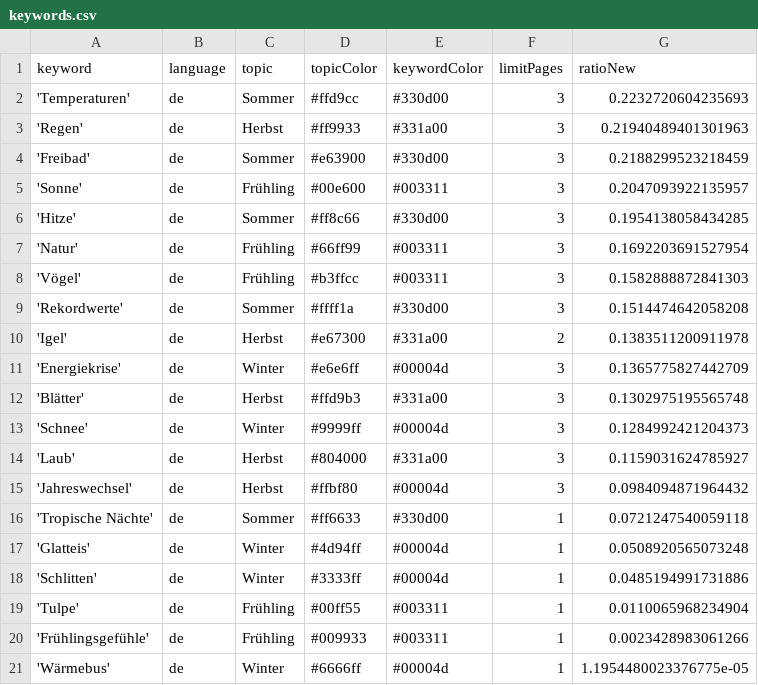
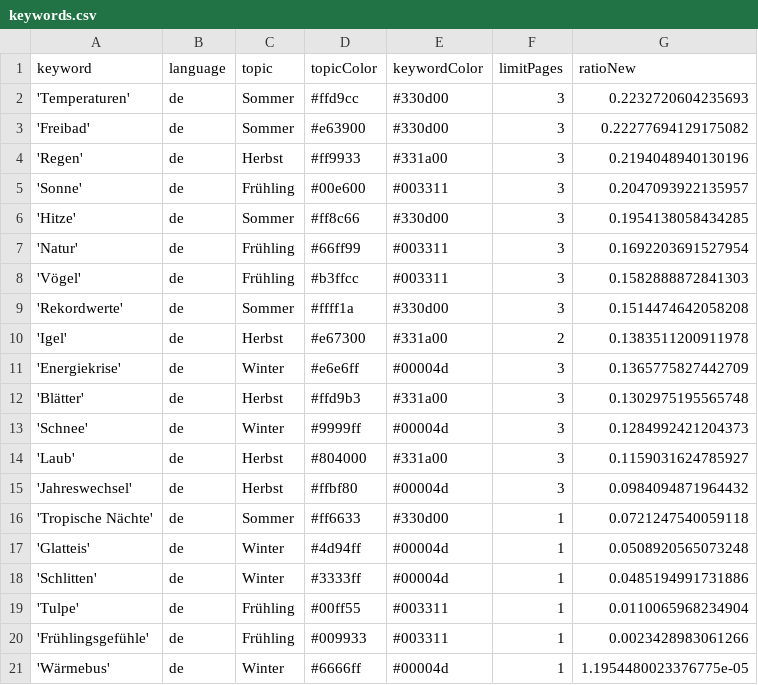
Before and after one commit to magaliekathrin/winterIsComing, a CSV file: keywords.csv, drawn as a sheet.

```diff
--- a/keywords.csv
+++ b/keywords.csv
@@ -2,4 +2,4 @@ keyword,language,topic,topicColor,keywordColor,limitPages,ratioNew
 'Temperaturen',de,Sommer,#ffd9cc,#330d00,3,0.2232720604235693
-'Regen',de,Herbst,#ff9933,#331a00,3,0.21940489401301963
-'Freibad',de,Sommer,#e63900,#330d00,3,0.2188299523218459
+'Freibad',de,Sommer,#e63900,#330d00,3,0.22277694129175082
+'Regen',de,Herbst,#ff9933,#331a00,3,0.2194048940130196
 'Sonne',de,Frühling,#00e600,#003311,3,0.2047093922135957
```
Also changed, not shown: 1 other file.
